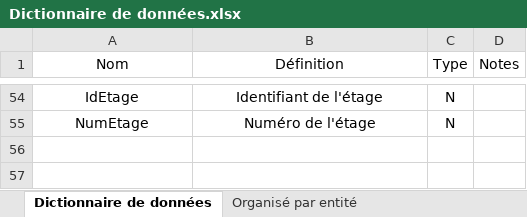
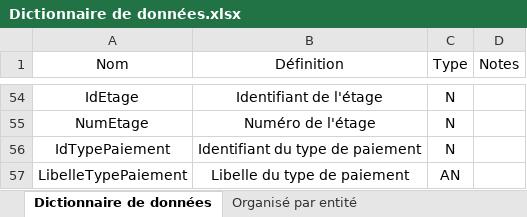
Before and after one commit to Yoan15/projet_hotel, an Excel workbook: Dictionnaire de données.xlsx, sheet Dictionnaire de données, drawn as a sheet; only a part is shown, gaps mark what is left out; values as stored, in another font and other column widths than the file's, no borders; table styles not drawn; the diff names each change by its address in the sheet, - before the commit and + after, or states it on an @@ line.

```diff
--- a/Dictionnaire de données.xlsx (sheet Dictionnaire de données)
+++ b/Dictionnaire de données.xlsx (sheet Dictionnaire de données)
+row 56: IdTypePaiement | Identifiant du type de paiement | N
+row 57: LibelleTypePaiement | Libelle du type de paiement | AN
```
Also changed, not shown: sheet Organisé par entité, 4 other files.
